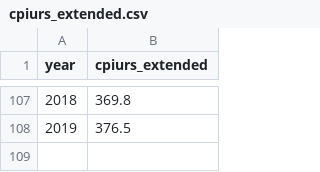
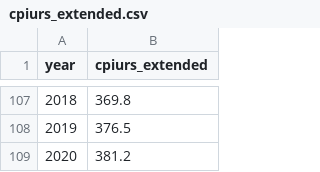
Before and after one commit to Economic/epiextracts, a CSV file: suppdata/cpiurs_extended.csv, drawn as a sheet; only a part is shown, gaps mark what is left out.

```diff
--- a/suppdata/cpiurs_extended.csv
+++ b/suppdata/cpiurs_extended.csv
@@ -108 +108,2 @@ year,cpiurs_extended
 2019,376.5
+2020,381.2
```
Also changed, not shown: 3 other files.
